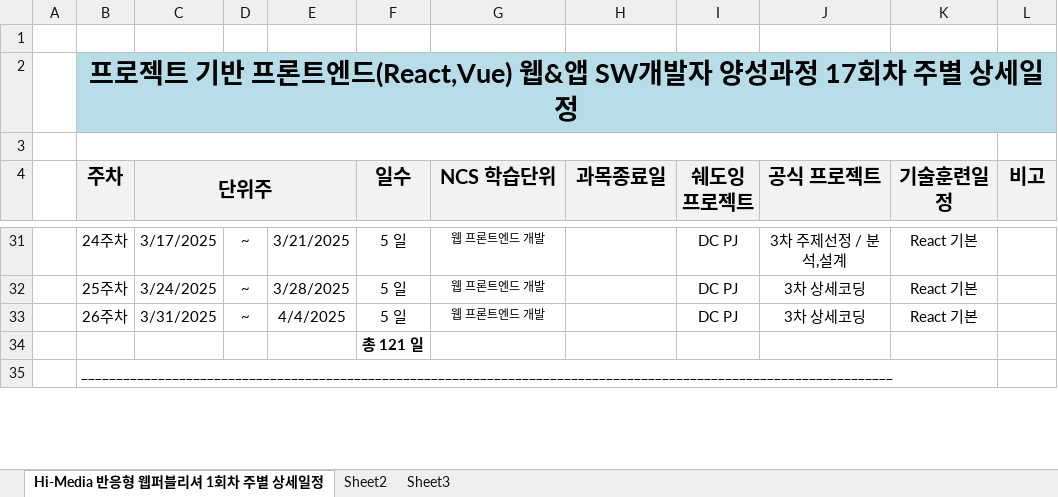
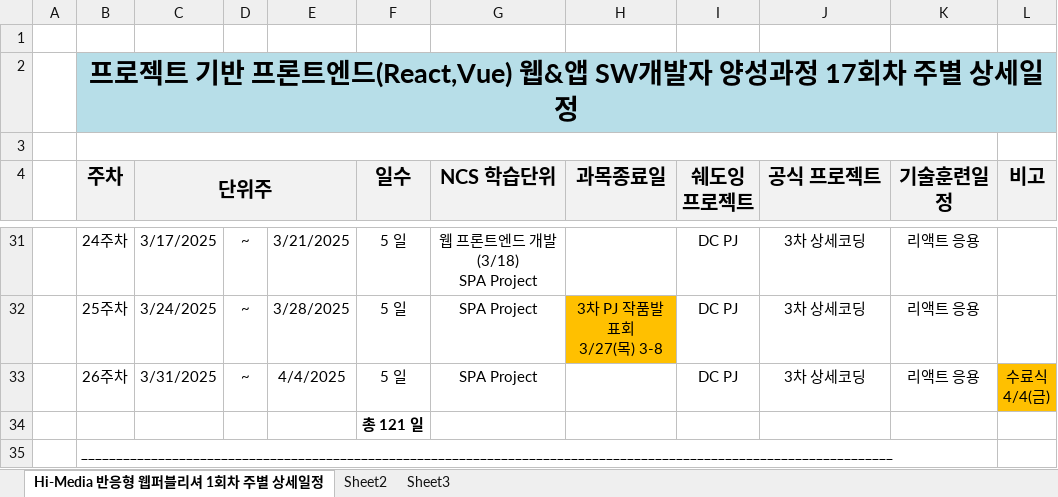
Before and after one commit to mirrol33/FED-RV-LMK, an Excel workbook: 000.커리큐럼/주단위상세일정엑셀/FED-RV-TOM-2024_주단위상세일정.xlsx, sheet Hi-Media 반응형 웹퍼블리셔 1회차 주별 상세일정, drawn as a sheet; only a part is shown, gaps mark what is left out; values as stored, in another font and other column widths than the file's, no borders; ↵ is a line break in a cell; the diff covers the shown part only; the diff names each change by its address in the sheet, - before the commit and + after, or states it on an @@ line.

```diff
--- a/000.커리큐럼/주단위상세일정엑셀/FED-RV-TOM-2024_주단위상세일정.xlsx (sheet Hi-Media 반응형 웹퍼블리셔 1회차 주별 상세일정)
+++ b/000.커리큐럼/주단위상세일정엑셀/FED-RV-TOM-2024_주단위상세일정.xlsx (sheet Hi-Media 반응형 웹퍼블리셔 1회차 주별 상세일정)
@@ G31:G33 text size: larger @@
-G31 (NCS 학습단위): 웹 프론트엔드 개발
+G31 (NCS 학습단위): 웹 프론트엔드 개발 (3/18) ↵ SPA Project
-J31 (공식 프로젝트): 3차 주제선정 / 분석,설계
+J31 (공식 프로젝트): 3차 상세코딩
-K31:K33 (기술훈련일정): React 기본
+K31:K33 (기술훈련일정): 리액트 응용
-G32:G33 (NCS 학습단위): 웹 프론트엔드 개발
+G32:G33 (NCS 학습단위): SPA Project
-H32 (과목종료일): (empty)
+H32 (과목종료일): 3차 PJ 작품발표회 ↵ 3/27(목) 3-8
-H32 fill: none
+H32 fill: #FFC000
-L33 (비고): (empty)
+L33 (비고): 수료식 ↵ 4/4(금)
-L33 fill: none
+L33 fill: #FFC000
```
Also changed, not shown: 80 edited cells and cell formats elsewhere in this sheet, 23 other files.
